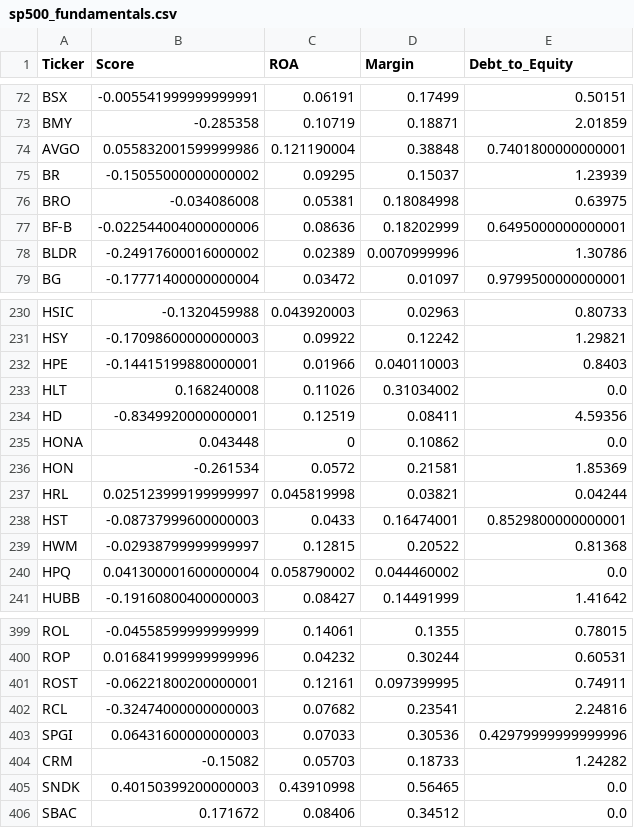
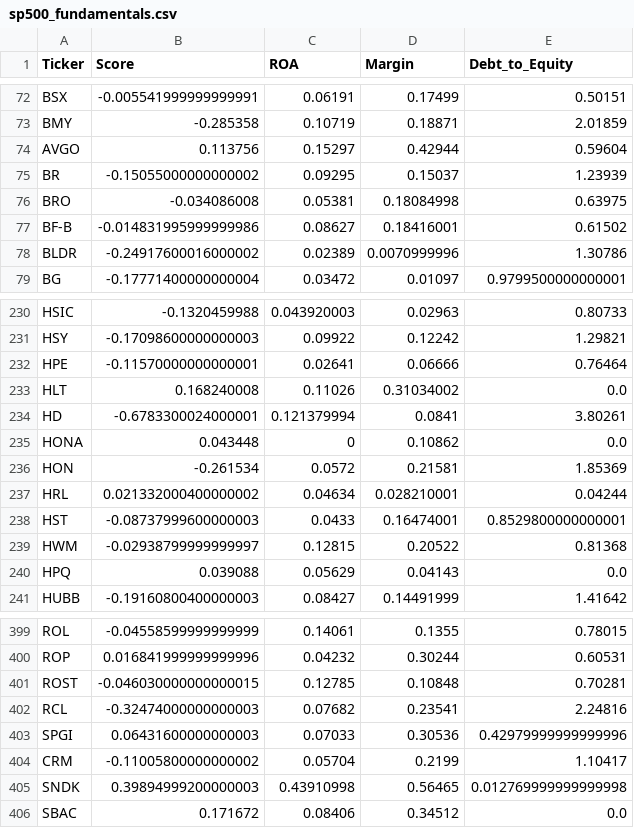
Before and after one commit to PhuwadonPichalai/STOCK-ANALYZER-MIDTERM-PROJECT, a CSV file: sp500_fundamentals.csv, drawn as a sheet; only a part is shown, gaps mark what is left out; the diff covers the shown part only.

```diff
--- a/sp500_fundamentals.csv
+++ b/sp500_fundamentals.csv
@@ -73,6 +73,6 @@ BSX,-0.005541999999999991,0.06191,0.17499,0.50151
 BMY,-0.285358,0.10719,0.18871,2.01859
-AVGO,0.055832001599999986,0.121190004,0.38848,0.7401800000000001
+AVGO,0.113756,0.15297,0.42944,0.59604
 BR,-0.15055000000000002,0.09295,0.15037,1.23939
 BRO,-0.034086008,0.05381,0.18084998,0.63975
-BF-B,-0.022544004000000006,0.08636,0.18202999,0.6495000000000001
+BF-B,-0.014831995999999986,0.08627,0.18416001,0.61502
 BLDR,-0.24917600016000002,0.02389,0.0070999996,1.30786
@@ -231,11 +231,11 @@ HSIC,-0.1320459988,0.043920003,0.02963,0.80733
 HSY,-0.17098600000000003,0.09922,0.12242,1.29821
-HPE,-0.14415199880000001,0.01966,0.040110003,0.8403
+HPE,-0.11570000000000001,0.02641,0.06666,0.76464
 HLT,0.168240008,0.11026,0.31034002,0.0
-HD,-0.8349920000000001,0.12519,0.08411,4.59356
+HD,-0.6783300024000001,0.121379994,0.0841,3.80261
 HONA,0.043448,0,0.10862,0.0
 HON,-0.261534,0.0572,0.21581,1.85369
-HRL,0.025123999199999997,0.045819998,0.03821,0.04244
+HRL,0.021332000400000002,0.04634,0.028210001,0.04244
 HST,-0.08737999600000003,0.0433,0.16474001,0.8529800000000001
 HWM,-0.02938799999999997,0.12815,0.20522,0.81368
-HPQ,0.041300001600000004,0.058790002,0.044460002,0.0
+HPQ,0.039088,0.05629,0.04143,0.0
 HUBB,-0.19160800400000003,0.08427,0.14491999,1.41642
@@ -400,7 +400,7 @@ ROL,-0.04558599999999999,0.14061,0.1355,0.78015
 ROP,0.016841999999999996,0.04232,0.30244,0.60531
-ROST,-0.06221800200000001,0.12161,0.097399995,0.74911
+ROST,-0.046030000000000015,0.12785,0.10848,0.70281
 RCL,-0.32474000000000003,0.07682,0.23541,2.24816
 SPGI,0.06431600000000003,0.07033,0.30536,0.42979999999999996
-CRM,-0.15082,0.05703,0.18733,1.24282
-SNDK,0.40150399200000003,0.43910998,0.56465,0.0
+CRM,-0.11005800000000002,0.05704,0.2199,1.10417
+SNDK,0.39894999200000003,0.43910998,0.56465,0.012769999999999998
 SBAC,0.171672,0.08406,0.34512,0.0
```
Also changed, not shown: 147 edited cells elsewhere in this file, 3 other files.
